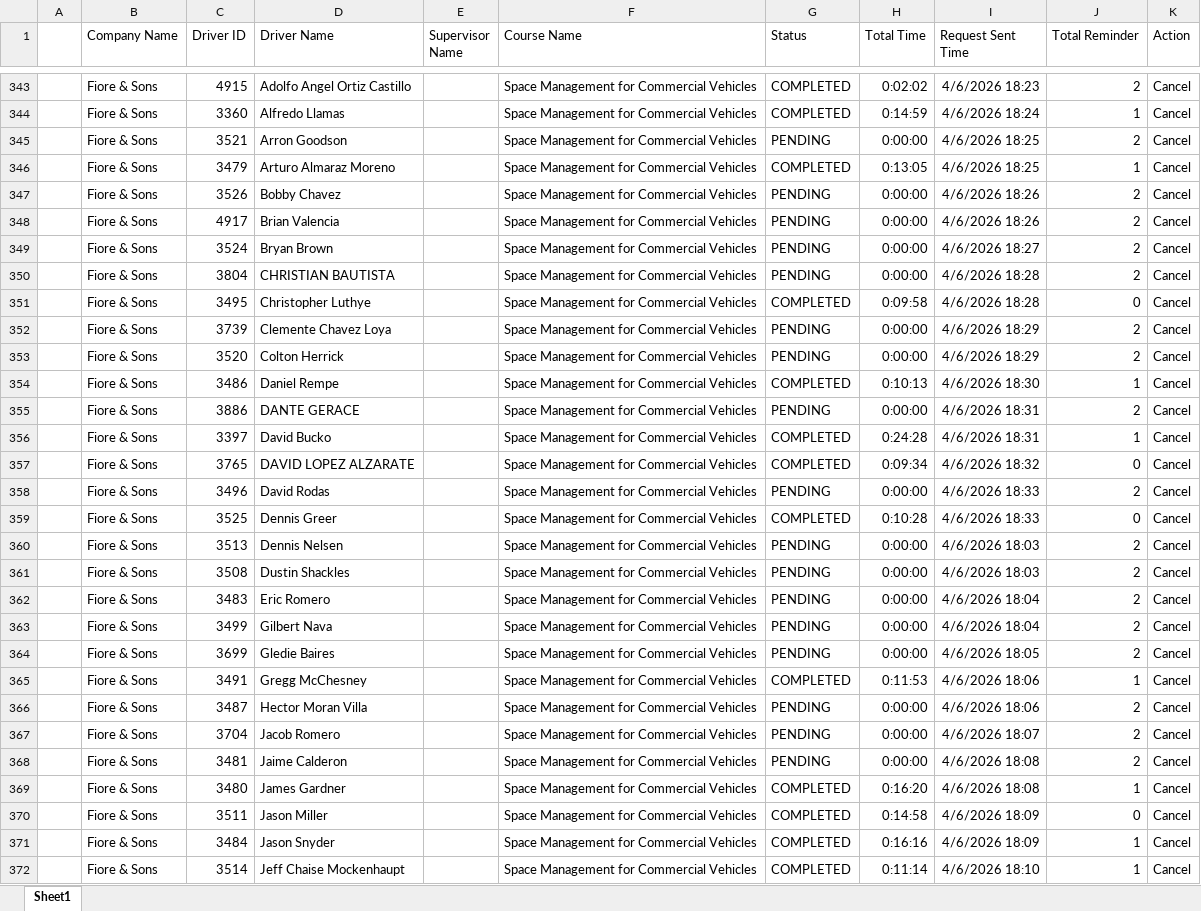
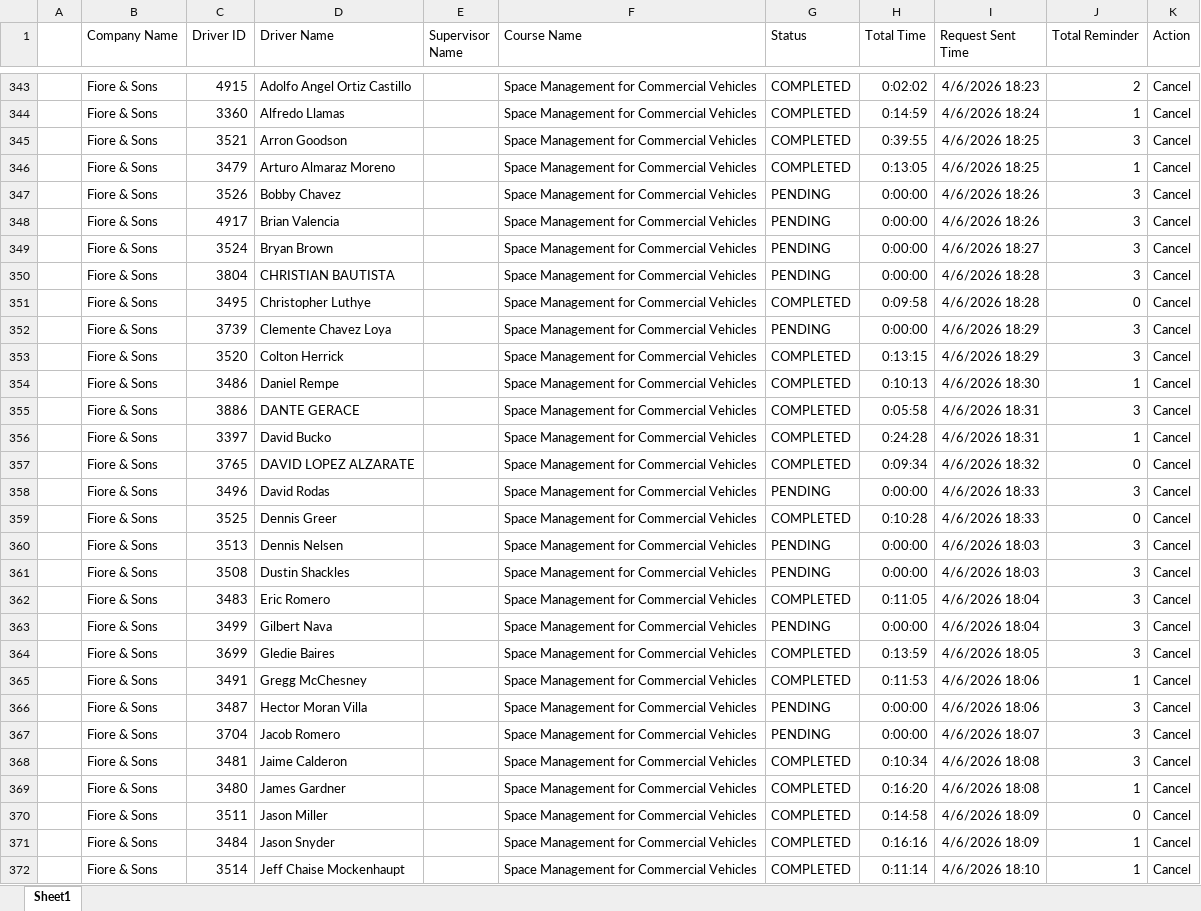
Before and after one commit to jmullins-DEN/Fiore-Sons, an Excel workbook: training.xlsx, sheet Sheet1, drawn as a sheet; only a part is shown, gaps mark what is left out; values as stored, in another font and other column widths than the file's, no borders; the diff covers the shown part only; the diff names each change by its address in the sheet, - before the commit and + after, or states it on an @@ line.

```diff
--- a/training.xlsx (sheet Sheet1)
+++ b/training.xlsx (sheet Sheet1)
-G345 (Status): PENDING
+G345 (Status): COMPLETED
-H345 (Total Time): 0:00:00
+H345 (Total Time): 0:39:55
-J345 (Total Reminder): 2
+J345 (Total Reminder): 3
-J347:J350 (Total Reminder): 2
+J347:J350 (Total Reminder): 3
-J352:J353 (Total Reminder): 2
+J352:J353 (Total Reminder): 3
-G353 (Status): PENDING
+G353 (Status): COMPLETED
-H353 (Total Time): 0:00:00
+H353 (Total Time): 0:13:15
-G355 (Status): PENDING
+G355 (Status): COMPLETED
-H355 (Total Time): 0:00:00
+H355 (Total Time): 0:05:58
-J355 (Total Reminder): 2
+J355 (Total Reminder): 3
-J358 (Total Reminder): 2
+J358 (Total Reminder): 3
-J360:J364 (Total Reminder): 2
+J360:J364 (Total Reminder): 3
-G362 (Status): PENDING
+G362 (Status): COMPLETED
-H362 (Total Time): 0:00:00
+H362 (Total Time): 0:11:05
-G364 (Status): PENDING
+G364 (Status): COMPLETED
-H364 (Total Time): 0:00:00
+H364 (Total Time): 0:13:59
-J366:J368 (Total Reminder): 2
+J366:J368 (Total Reminder): 3
-G368 (Status): PENDING
+G368 (Status): COMPLETED
-H368 (Total Time): 0:00:00
+H368 (Total Time): 0:10:34
```
Also changed, not shown: 9 edited cells elsewhere in this sheet, camera_events.xlsx, 1 other file.
